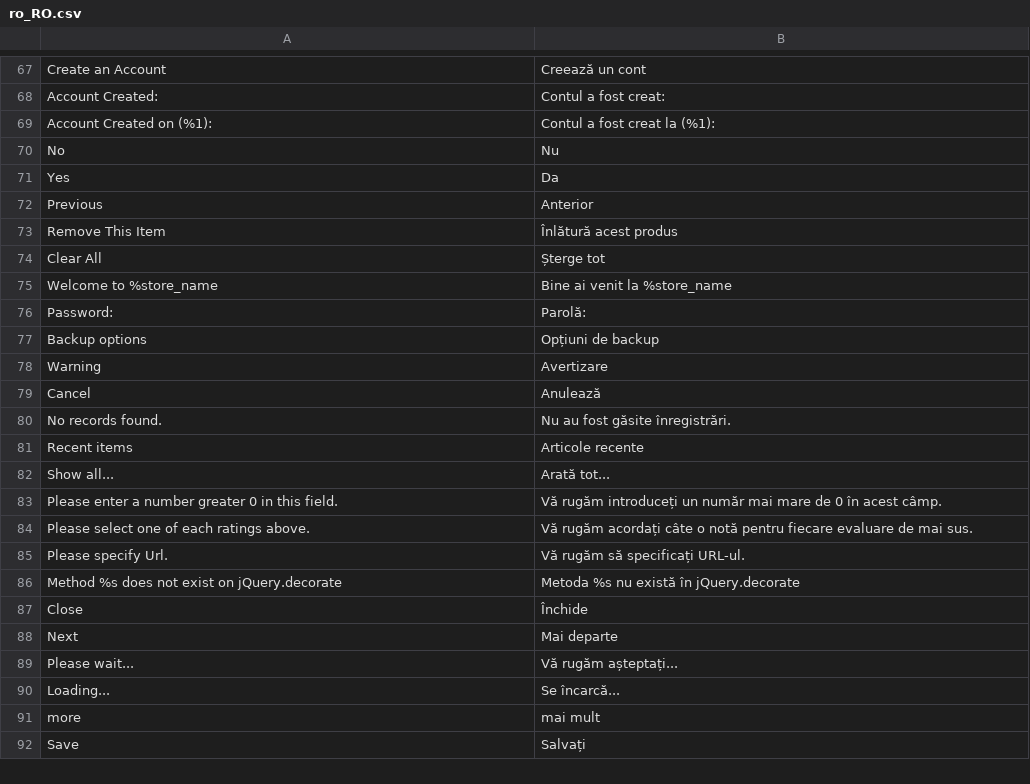
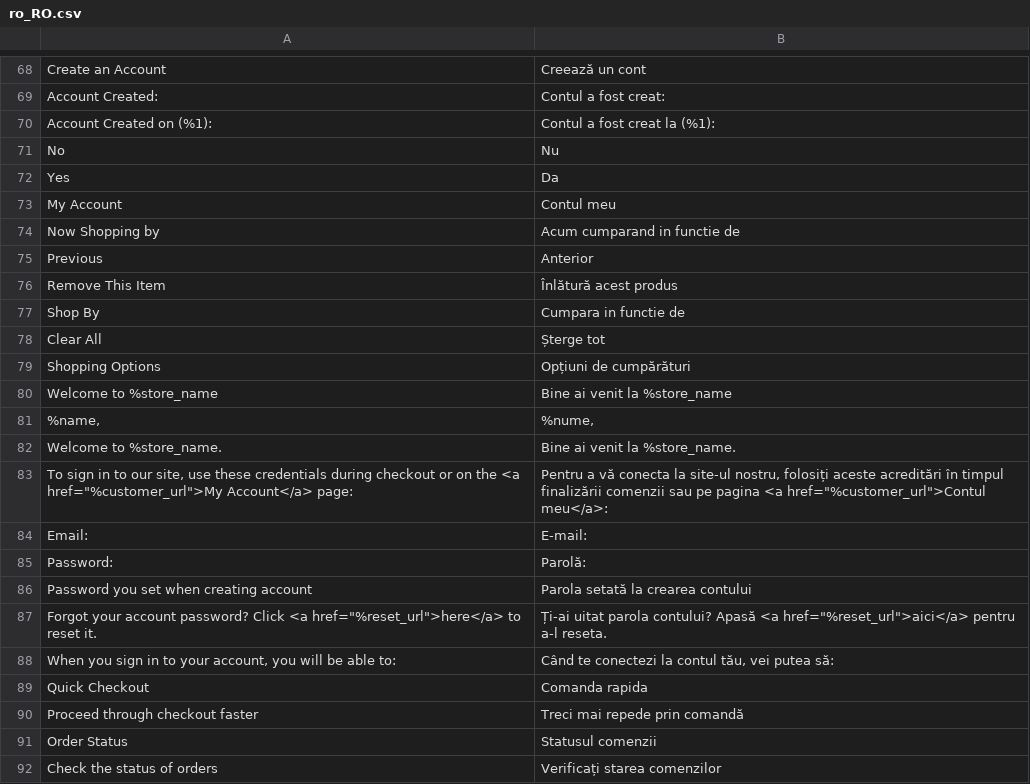
Before and after one commit to magento-l10n/language-ro_RO, a CSV file: ro_RO.csv, drawn as a sheet; only a part is shown, gaps mark what is left out; the shorter side is filled out with more unchanged rows; the diff covers the shown part only.

Commit message:
Updating translations from Crowdin.

```diff
--- a/ro_RO.csv
+++ b/ro_RO.csv
@@ -71,6 +72,21 @@ No,Nu
 Yes,Da
+"My Account","Contul meu"
+"Now Shopping by","Acum cumparand in functie de"
 Previous,Anterior
 "Remove This Item","Înlătură acest produs"
+"Shop By","Cumpara in functie de"
 "Clear All","Șterge tot"
+"Shopping Options","Opțiuni de cumpărături"
 "Welcome to %store_name","Bine ai venit la %store_name"
+"%name,","%nume,"
+"Welcome to %store_name.","Bine ai venit la %store_name."
+"To sign in to our site, use these credentials during checkout or on the <a href=""%customer_url"">My Account</a> page:","Pentru a vă conecta la site-ul nostru, folosiți aceste acreditări în timpul finalizării comenzii sau pe pagina <a href=""%customer_url"">Contul meu</a>:"
+Email:,E-mail:
 Password:,Parolă:
+"Password you set when creating account","Parola setată la crearea contului"
+"Forgot your account password? Click <a href=""%reset_url"">here</a> to reset it.","Ți-ai uitat parola contului? Apasă <a href=""%reset_url"">aici</a> pentru a-l reseta."
+"When you sign in to your account, you will be able to:","Când te conectezi la contul tău, vei putea să:"
+"Quick Checkout","Comanda rapida"
+"Proceed through checkout faster","Treci mai repede prin comandă"
+"Order Status","Statusul comenzii"
+"Check the status of orders","Verificați starea comenzilor"
```
Also changed, not shown: 28 added rows elsewhere in this file, 1 other file.
